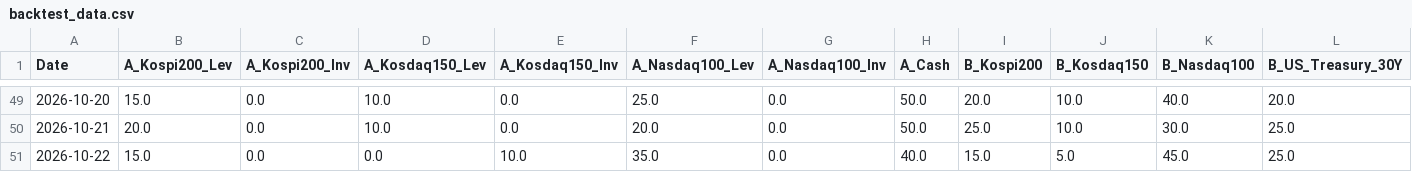
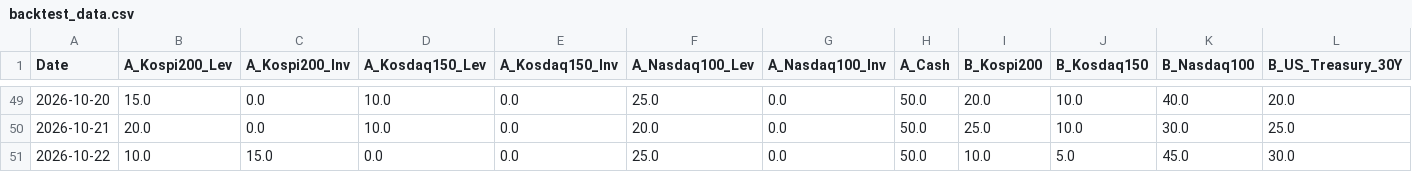
Before and after one commit to lkj9980/quant-dashboard, a CSV file: data/backtest_data.csv, drawn as a sheet; only a part is shown, gaps mark what is left out; the diff names each change by its address in the sheet, - before the commit and + after, or states it on an @@ line.

```diff
--- a/data/backtest_data.csv
+++ b/data/backtest_data.csv
-B51 (A_Kospi200_Lev): 15.0
+B51 (A_Kospi200_Lev): 10.0
-C51 (A_Kospi200_Inv): 0.0
+C51 (A_Kospi200_Inv): 15.0
-E51 (A_Kosdaq150_Inv): 10.0
+E51 (A_Kosdaq150_Inv): 0.0
-F51 (A_Nasdaq100_Lev): 35.0
+F51 (A_Nasdaq100_Lev): 25.0
-H51 (A_Cash): 40.0
+H51 (A_Cash): 50.0
-I51 (B_Kospi200): 15.0
+I51 (B_Kospi200): 10.0
-L51 (B_US_Treasury_30Y): 25.0
+L51 (B_US_Treasury_30Y): 30.0
```
Also changed, not shown: data/quant_log.csv, 3 other files.
